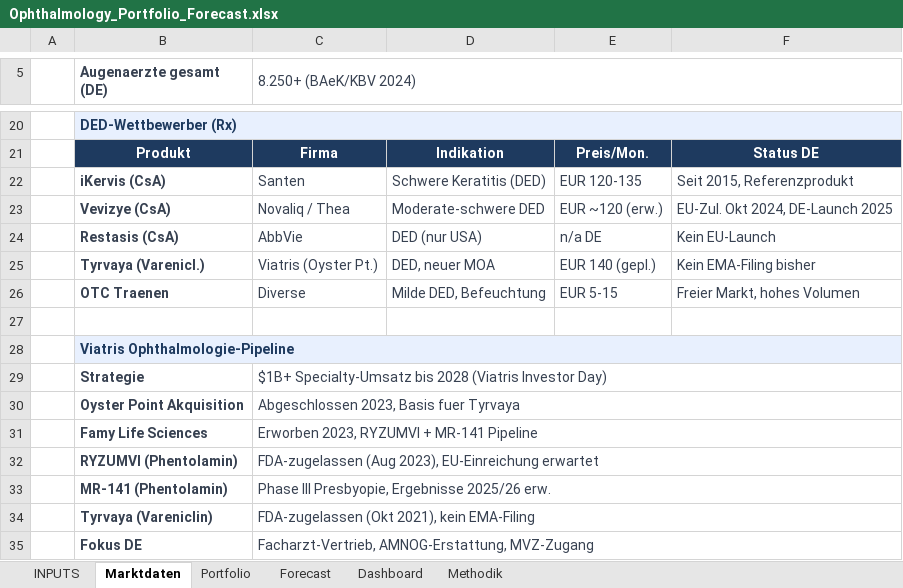
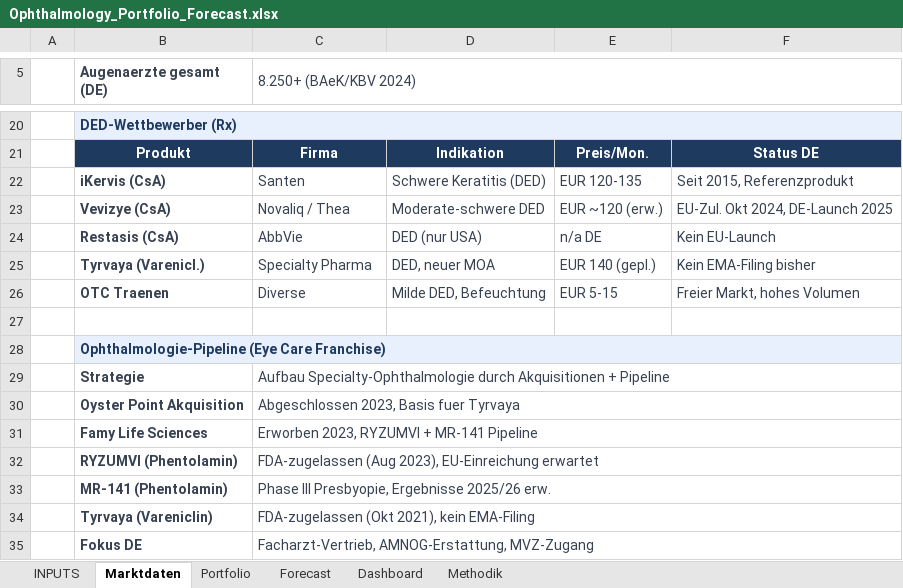
Before and after one commit to leelesemann-sys/pharma-launch-forecast, an Excel workbook: exports/Ophthalmology_Portfolio_Forecast.xlsx, sheet Marktdaten, drawn as a sheet; only a part is shown, gaps mark what is left out; values as stored, in another font and other column widths than the file's, no borders; the diff names each change by its address in the sheet, - before the commit and + after, or states it on an @@ line.

```diff
--- a/exports/Ophthalmology_Portfolio_Forecast.xlsx (sheet Marktdaten)
+++ b/exports/Ophthalmology_Portfolio_Forecast.xlsx (sheet Marktdaten)
-C25 (8.250+ (BAeK/KBV 2024)): Viatris (Oyster Pt.)
+C25 (8.250+ (BAeK/KBV 2024)): Specialty Pharma
-B28 (Augenaerzte gesamt (DE)): Viatris Ophthalmologie-Pipeline
+B28 (Augenaerzte gesamt (DE)): Ophthalmologie-Pipeline (Eye Care Franchise)
-C29 (8.250+ (BAeK/KBV 2024)): $1B+ Specialty-Umsatz bis 2028 (Viatris Investor Day)
+C29 (8.250+ (BAeK/KBV 2024)): Aufbau Specialty-Ophthalmologie durch Akquisitionen + Pipeline
```
Also changed, not shown: sheet Methodik, sheet Dashboard, sheet INPUTS, 5 other files.
